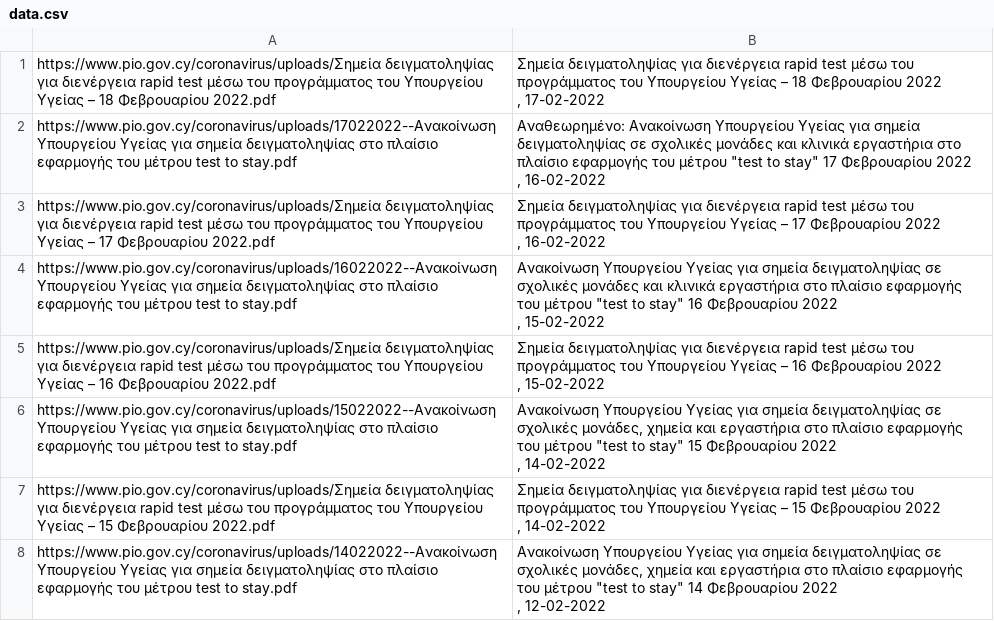
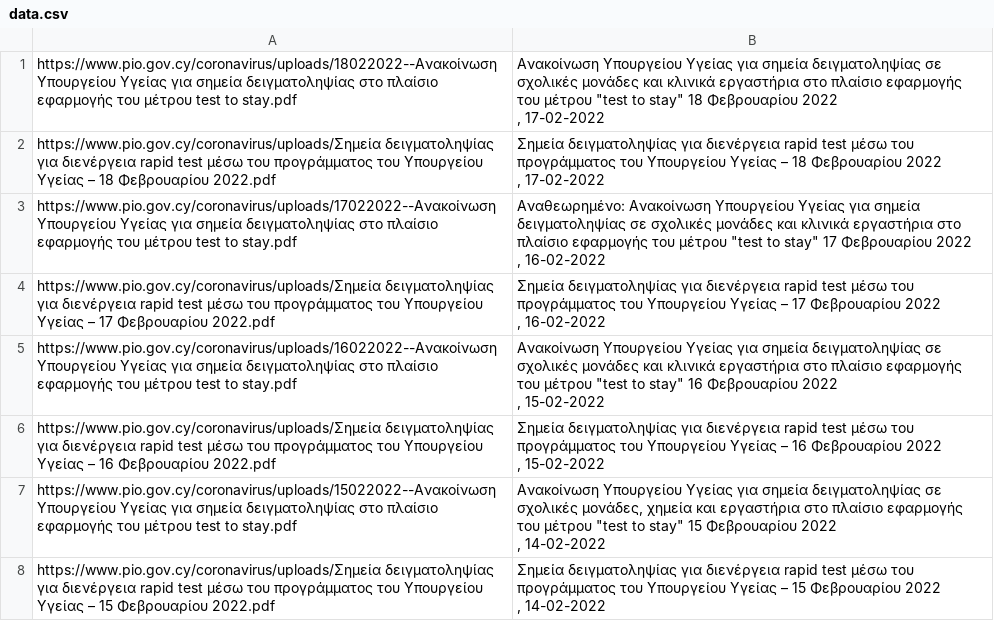
Before and after one commit to kapiosk/CovidPIO, a CSV file: data.csv, drawn as a sheet.

```diff
--- a/data.csv
+++ b/data.csv
@@ -1 +1,6 @@
+https://www.pio.gov.cy/coronavirus/uploads/18022022--Ανακοίνωση Υπουργείου Υγείας για σημεία δειγματοληψίας στο πλαίσιο εφαρμογής του μέτρου test to stay.pdf,"
+                                                                                        Ανακοίνωση Υπουργείου Υγείας για σημεία δειγματοληψίας σε σχολικές μονάδες και κλινικά εργαστήρια στο πλαίσιο εφαρμογής του μέτρου ""test to stay"" 18 Φεβρουαρίου 2022
+
+                                                                                                                                                                                    , 17-02-2022
+"
 https://www.pio.gov.cy/coronavirus/uploads/Σημεία δειγματοληψίας για διενέργεια rapid test μέσω του προγράμματος του Υπουργείου Υγείας – 18 Φεβρουαρίου 2022.pdf,"
@@ -35,6 +40 @@ https://www.pio.gov.cy/coronavirus/uploads/Σημεία δειγματοληψί
 "
-https://www.pio.gov.cy/coronavirus/uploads/14022022--Ανακοίνωση Υπουργείου Υγείας για σημεία δειγματοληψίας στο πλαίσιο εφαρμογής του μέτρου test to stay.pdf,"
-                                                                                        Ανακοίνωση Υπουργείου Υγείας για σημεία δειγματοληψίας σε σχολικές μονάδες, χημεία και εργαστήρια στο πλαίσιο εφαρμογής του μέτρου ""test to stay"" 14 Φεβρουαρίου 2022
-
-                                                                                                                                                                                    , 12-02-2022
-"
```
Also changed, not shown: 1 other file.
